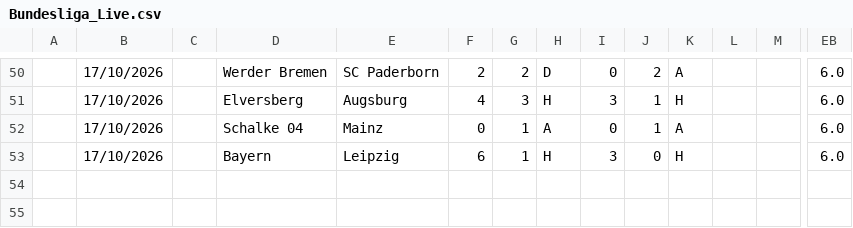
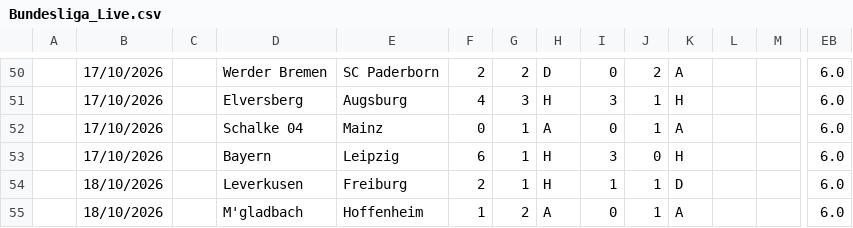
Before and after one commit to iFelice/SoccerMath2.0, a CSV file: SoccerMath/database/Bundesliga_Live.csv, drawn as a sheet; only a part is shown, gaps mark what is left out; rows hold the shown columns only; the diff names each change by its address in the sheet, - before the commit and + after, or states it on an @@ line.

```diff
--- a/SoccerMath/database/Bundesliga_Live.csv
+++ b/SoccerMath/database/Bundesliga_Live.csv
+row 54:  | 18/10/2026 |  | Leverkusen | Freiburg | 2 | 1 | H | 1 | 1 | D |  |  | 6.0
+row 55:  | 18/10/2026 |  | M'gladbach | Hoffenheim | 1 | 2 | A | 0 | 1 | A |  |  | 6.0
```
Also changed, not shown: SoccerMath/database/LaLiga_Live.csv, SoccerMath/database/Ligue1_Live.csv, 2 other files.
